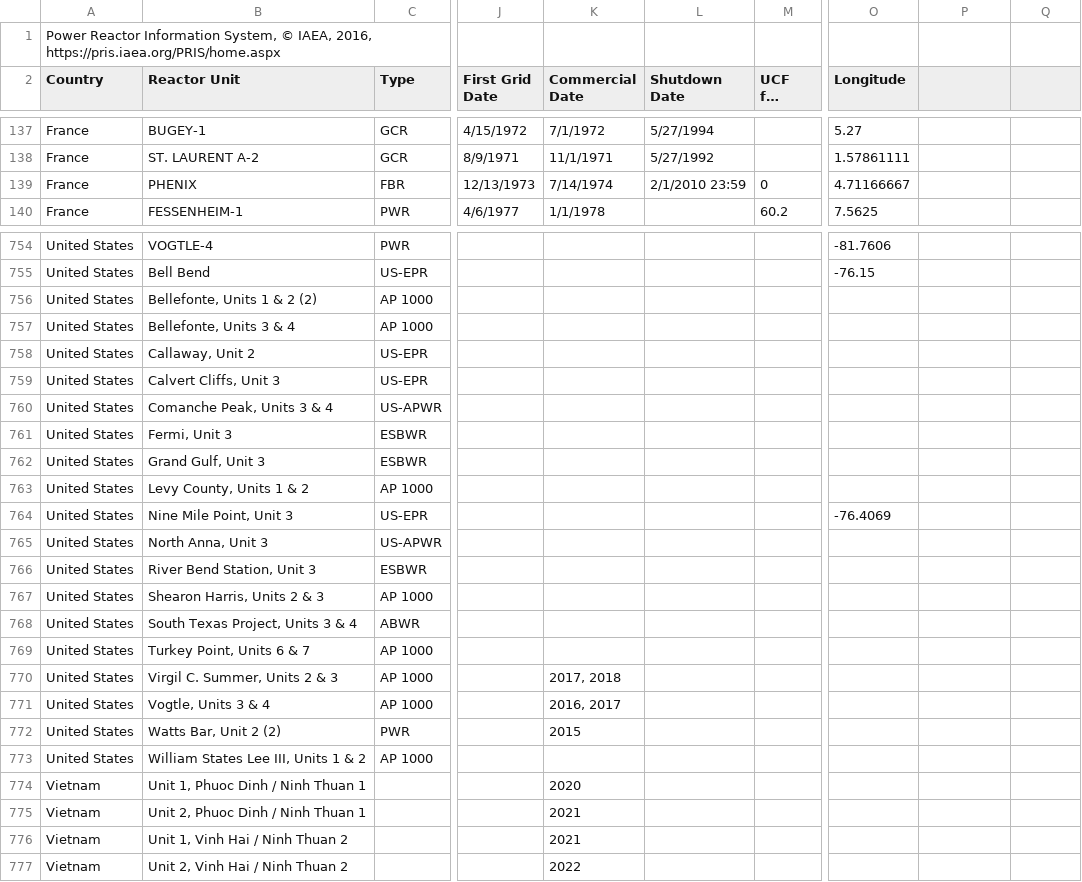
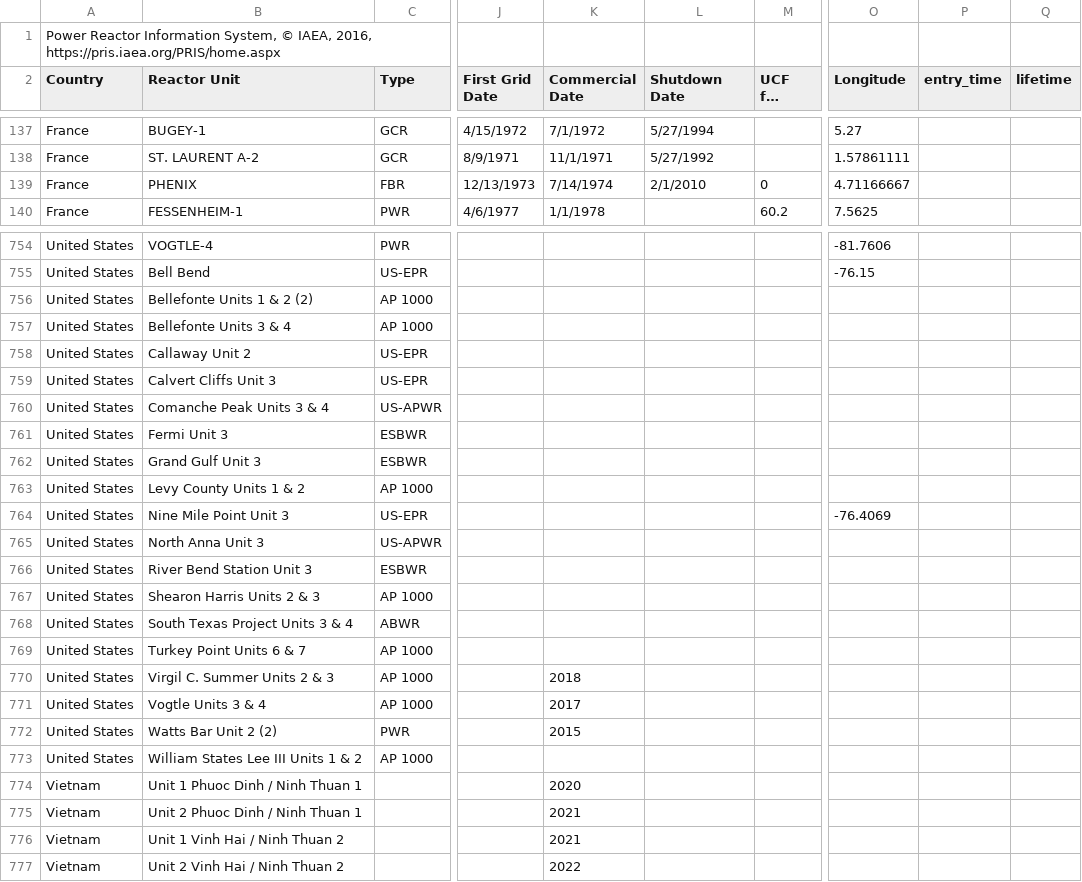
Before and after one commit to arfc/cyclus_input_gen, a CSV file: database/reactors_pris_2016.csv, drawn as a sheet; only a part is shown, gaps mark what is left out; long unchanged cells end in …; the diff covers the shown part only; the diff names each change by its address in the sheet, - before the commit and + after, or states it on an @@ line.

```diff
--- a/database/reactors_pris_2016.csv
+++ b/database/reactors_pris_2016.csv
-P2: (empty)
+P2: entry_time
-Q2: (empty)
+Q2: lifetime
-L139 (Shutdown Date): 2/1/2010 23:59
+L139 (Shutdown Date): 2/1/2010
-B756 (Reactor Unit): Bellefonte, Units 1 & 2 (2)
+B756 (Reactor Unit): Bellefonte Units 1 & 2 (2)
-B757 (Reactor Unit): Bellefonte, Units 3 & 4
+B757 (Reactor Unit): Bellefonte Units 3 & 4
-B758 (Reactor Unit): Callaway, Unit 2
+B758 (Reactor Unit): Callaway Unit 2
-B759 (Reactor Unit): Calvert Cliffs, Unit 3
+B759 (Reactor Unit): Calvert Cliffs Unit 3
-B760 (Reactor Unit): Comanche Peak, Units 3 & 4
+B760 (Reactor Unit): Comanche Peak Units 3 & 4
-B761 (Reactor Unit): Fermi, Unit 3
+B761 (Reactor Unit): Fermi Unit 3
-B762 (Reactor Unit): Grand Gulf, Unit 3
+B762 (Reactor Unit): Grand Gulf Unit 3
-B763 (Reactor Unit): Levy County, Units 1 & 2
+B763 (Reactor Unit): Levy County Units 1 & 2
-B764 (Reactor Unit): Nine Mile Point, Unit 3
+B764 (Reactor Unit): Nine Mile Point Unit 3
-B765 (Reactor Unit): North Anna, Unit 3
+B765 (Reactor Unit): North Anna Unit 3
-B766 (Reactor Unit): River Bend Station, Unit 3
+B766 (Reactor Unit): River Bend Station Unit 3
-B767 (Reactor Unit): Shearon Harris, Units 2 & 3
+B767 (Reactor Unit): Shearon Harris Units 2 & 3
-B768 (Reactor Unit): South Texas Project, Units 3 & 4
+B768 (Reactor Unit): South Texas Project Units 3 & 4
-B769 (Reactor Unit): Turkey Point, Units 6 & 7
+B769 (Reactor Unit): Turkey Point Units 6 & 7
-B770 (Reactor Unit): Virgil C. Summer, Units 2 & 3
+B770 (Reactor Unit): Virgil C. Summer Units 2 & 3
-K770 (Commercial Date): 2017, 2018
+K770 (Commercial Date): 2018
-B771 (Reactor Unit): Vogtle, Units 3 & 4
+B771 (Reactor Unit): Vogtle Units 3 & 4
-K771 (Commercial Date): 2016, 2017
+K771 (Commercial Date): 2017
-B772 (Reactor Unit): Watts Bar, Unit 2 (2)
+B772 (Reactor Unit): Watts Bar Unit 2 (2)
-B773 (Reactor Unit): William States Lee III, Units 1 & 2
+B773 (Reactor Unit): William States Lee III Units 1 & 2
-B774 (Reactor Unit): Unit 1, Phuoc Dinh / Ninh Thuan 1
+B774 (Reactor Unit): Unit 1 Phuoc Dinh / Ninh Thuan 1
-B775 (Reactor Unit): Unit 2, Phuoc Dinh / Ninh Thuan 1
+B775 (Reactor Unit): Unit 2 Phuoc Dinh / Ninh Thuan 1
-B776 (Reactor Unit): Unit 1, Vinh Hai / Ninh Thuan 2
+B776 (Reactor Unit): Unit 1 Vinh Hai / Ninh Thuan 2
-B777 (Reactor Unit): Unit 2, Vinh Hai / Ninh Thuan 2
+B777 (Reactor Unit): Unit 2 Vinh Hai / Ninh Thuan 2
```
Also changed, not shown: 14 edited cells elsewhere in this file, 1 other file.
